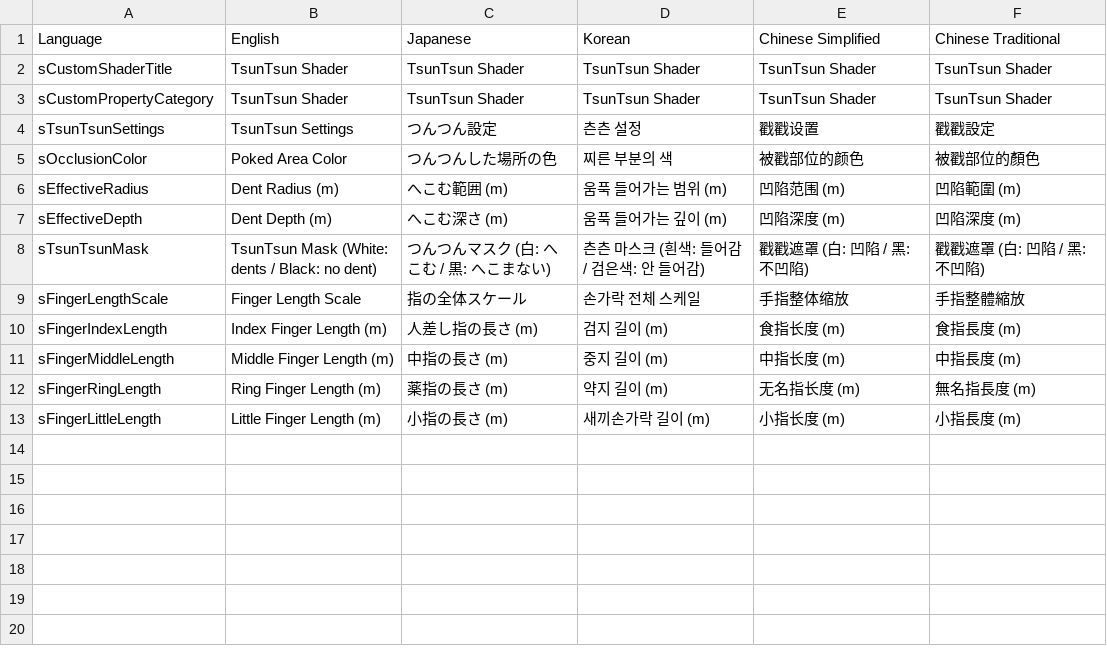
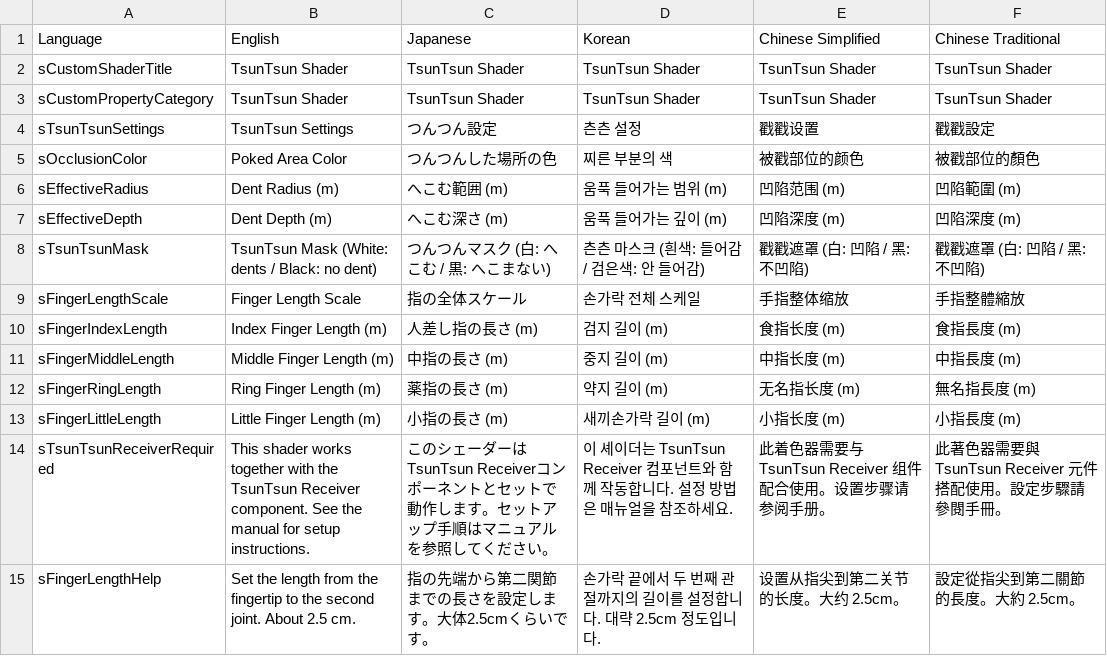
Before and after one commit to sigmal00/TsunTsunShaderVPM, a TSV file: Packages/jp.sigmal00.tsuntsun-shader/Editor/lang_custom.tsv, drawn as a sheet.

```diff
--- a/Packages/jp.sigmal00.tsuntsun-shader/Editor/lang_custom.tsv
+++ b/Packages/jp.sigmal00.tsuntsun-shader/Editor/lang_custom.tsv
@@ -13 +13,3 @@ sFingerRingLength	Ring Finger Length (m)	薬指の長さ (m)	약지 길이 (m)
 sFingerLittleLength	Little Finger Length (m)	小指の長さ (m)	새끼손가락 길이 (m)	小指长度 (m)	小指長度 (m)
+sTsunTsunReceiverRequired	This shader works together with the TsunTsun Receiver component. See the manual for setup instructions.	このシェーダーはTsunTsun Receiverコンポーネントとセットで動作します。セットアップ手順はマニュアルを参照してください。	이 셰이더는 TsunTsun Receiver 컴포넌트와 함께 작동합니다. 설정 방법은 매뉴얼을 참조하세요.	此着色器需要与 TsunTsun Receiver 组件配合使用。设置步骤请参阅手册。	此著色器需要與 TsunTsun Receiver 元件搭配使用。設定步驟請參閱手冊。
+sFingerLengthHelp	Set the length from the fingertip to the second joint. About 2.5 cm.	指の先端から第二関節までの長さを設定します。大体2.5cmくらいです。	손가락 끝에서 두 번째 관절까지의 길이를 설정합니다. 대략 2.5cm 정도입니다.	设置从指尖到第二关节的长度。大约 2.5cm。	設定從指尖到第二關節的長度。大約 2.5cm。
```
Also changed, not shown: 4 other files.
